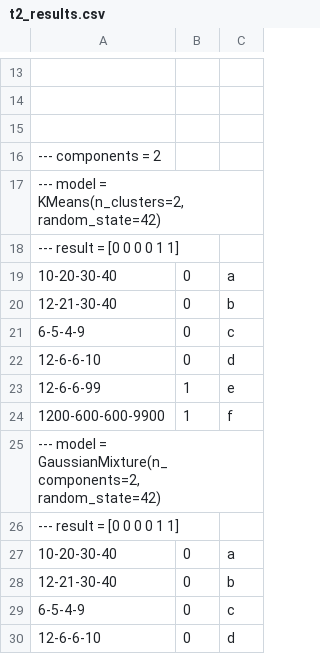
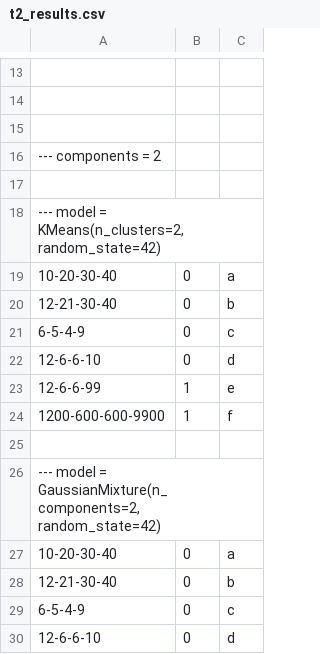
Before and after one commit to sassbalint/ml, a CSV file: clustering/t2_results.csv, drawn as a sheet; only a part is shown, gaps mark what is left out; removed rows and columns are numbered as before the commit, all else as after; the diff covers the shown part only; the diff names each change by its address in the sheet, - before the commit and + after, or states it on an @@ line.

```diff
--- a/clustering/t2_results.csv
+++ b/clustering/t2_results.csv
+row 17: (empty)
-row 18: --- result = [0 0 0 0 1 1]
+row 25: (empty)
-row 26: --- result = [0 0 0 0 1 1]
```
Also changed, not shown: 10 added rows, 10 removed rows and 22 moved rows elsewhere in this file, clustering/nu_results.csv, clustering/t1_results.csv, 7 other files.
